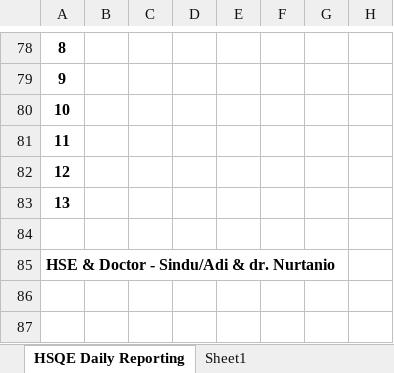
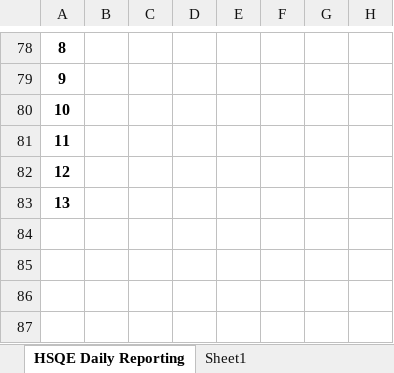
Before and after one commit to ikimamatt/hse, an Excel workbook: template/template_hse_report.xlsx, sheet HSQE Daily Reporting, drawn as a sheet; only a part is shown, gaps mark what is left out; values as stored, in another font and other column widths than the file's, no borders; charts and pictures not drawn; the diff names each change by its address in the sheet, - before the commit and + after, or states it on an @@ line.

Commit message:
fix bug pada export excel

```diff
--- a/template/template_hse_report.xlsx (sheet HSQE Daily Reporting)
+++ b/template/template_hse_report.xlsx (sheet HSQE Daily Reporting)
-A85: HSE & Doctor - Sindu/Adi & dr. Nurtanio
+A85: (empty)
```
Also changed, not shown: 1 other file.
